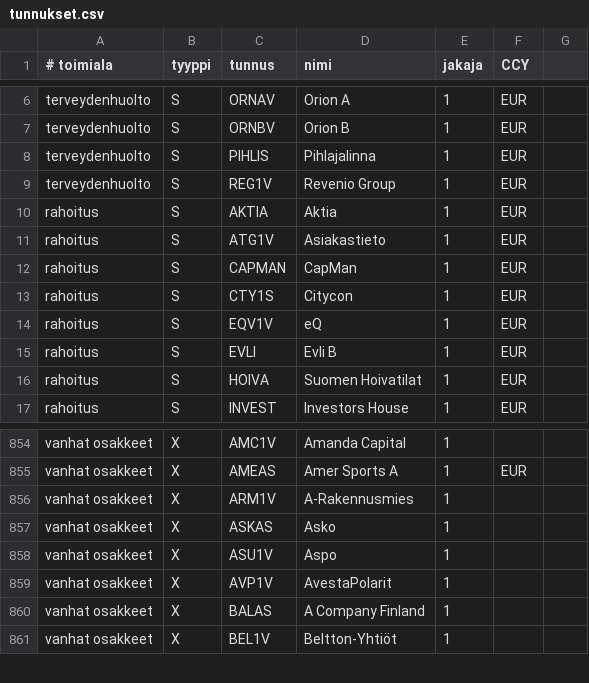
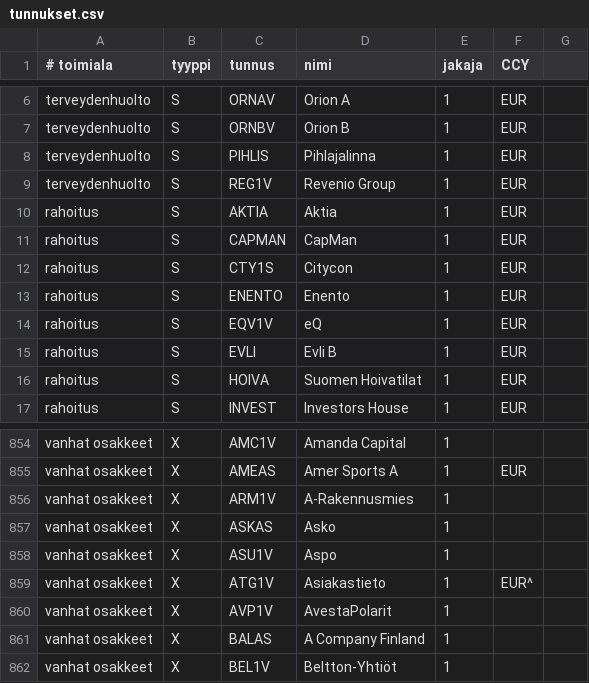
Before and after one commit to skarna1/javaportfolio, a CSV file: etc/tunnukset.csv, drawn as a sheet; only a part is shown, gaps mark what is left out.

```diff
--- a/etc/tunnukset.csv
+++ b/etc/tunnukset.csv
@@ -10,5 +10,5 @@ terveydenhuolto ; S ; REG1V ; Revenio Group ; 1 ; EUR
 rahoitus ; S ; AKTIA ; Aktia; 1 ; EUR
-rahoitus ; S ; ATG1V ; Asiakastieto ; 1 ; EUR
 rahoitus ; S ; CAPMAN ; CapMan; 1 ; EUR
 rahoitus ; S ; CTY1S ; Citycon ; 1 ; EUR
+rahoitus ; S ; ENENTO ; Enento ; 1 ; EUR
 rahoitus ; S ; EQV1V ; eQ ; 1 ; EUR
@@ -858,2 +858,3 @@ vanhat osakkeet ; X ; ASKAS ; Asko ; 1
 vanhat osakkeet ; X ; ASU1V ; Aspo ; 1
+vanhat osakkeet ; X ; ATG1V ; Asiakastieto ; 1 ; EUR^
 vanhat osakkeet ; X ; AVP1V ; AvestaPolarit ; 1
```
Also changed, not shown: etc/muutokset.csv, 1 other file.
